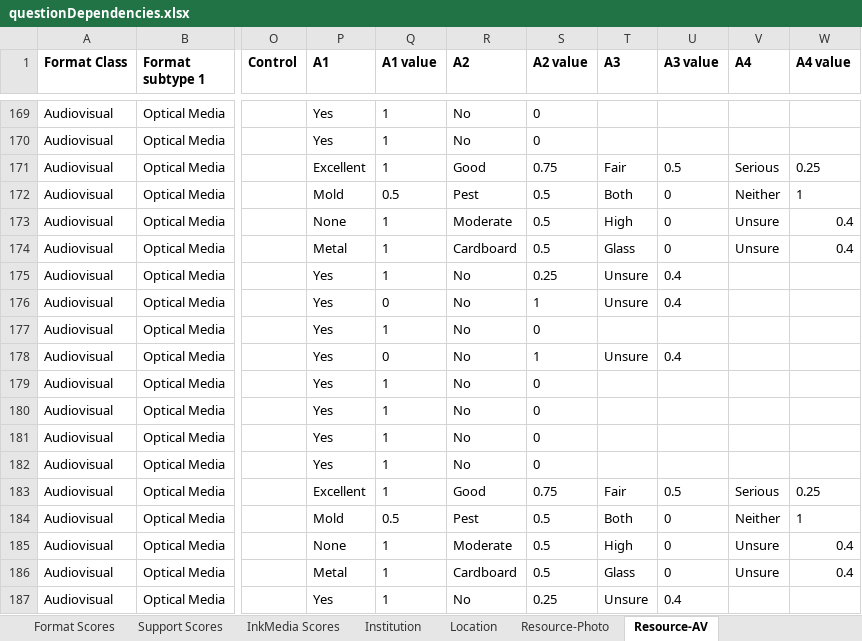
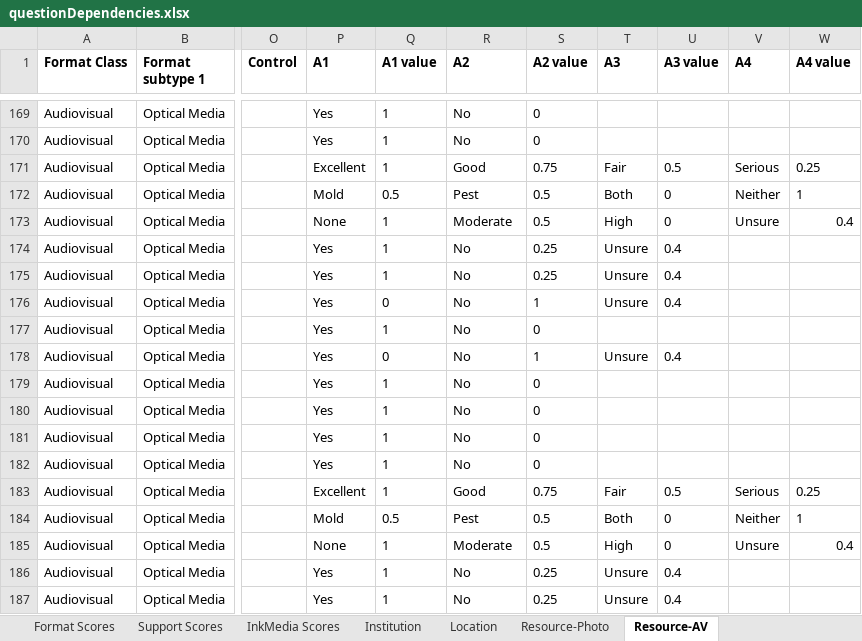
Before and after one commit to PresConsUIUC/PSAP, an Excel workbook: db/seed_data/questionDependencies.xlsx, sheet Resource-AV, drawn as a sheet; only a part is shown, gaps mark what is left out; values as stored, in another font and other column widths than the file's, no borders; the diff names each change by its address in the sheet, - before the commit and + after, or states it on an @@ line.

Commit message:
Fix QID 472 & 484 (#272)

```diff
--- a/db/seed_data/questionDependencies.xlsx (sheet Resource-AV)
+++ b/db/seed_data/questionDependencies.xlsx (sheet Resource-AV)
-P174 (A1): Metal
+P174 (A1): Yes
-R174 (A2): Cardboard
+R174 (A2): No
-S174 (A2 value): 0.5
+S174 (A2 value): 0.25
-T174 (A3): Glass
+T174 (A3): Unsure
-U174 (A3 value): 0
+U174 (A3 value): 0.4
-V174 (A4): Unsure
+V174 (A4): (empty)
-W174 (A4 value): 0.4
+W174 (A4 value): (empty)
-P186 (A1): Metal
+P186 (A1): Yes
-R186 (A2): Cardboard
+R186 (A2): No
-S186 (A2 value): 0.5
+S186 (A2 value): 0.25
-T186 (A3): Glass
+T186 (A3): Unsure
-U186 (A3 value): 0
+U186 (A3 value): 0.4
-V186 (A4): Unsure
+V186 (A4): (empty)
-W186 (A4 value): 0.4
+W186 (A4 value): (empty)
```
